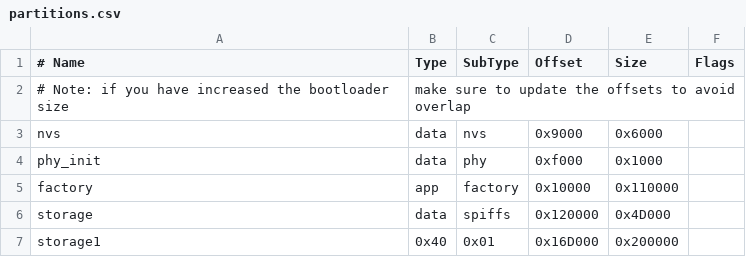
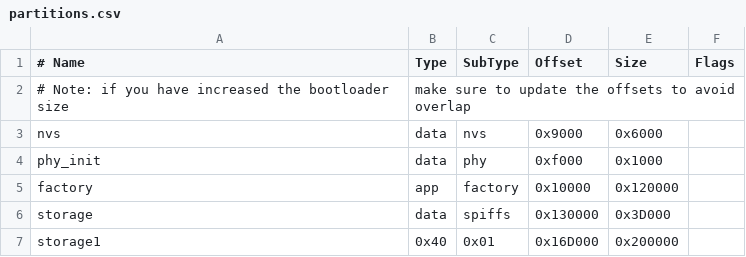
Before and after one commit to joker20020/DesktopScreen, a CSV file: partitions.csv, drawn as a sheet.

```diff
--- a/partitions.csv
+++ b/partitions.csv
@@ -4,4 +4,4 @@ nvs,      data, nvs,     0x9000,  0x6000,
 phy_init, data, phy,     0xf000,  0x1000,
-factory,  app,  factory, 0x10000, 0x110000,
-storage,  data, spiffs,  0x120000,0x4D000,
+factory,  app,  factory, 0x10000, 0x120000,
+storage,  data, spiffs,  0x130000,0x3D000,
 storage1,  0x40, 0x01,   0x16D000,0x200000,
```
Also changed, not shown: 19 other files.
